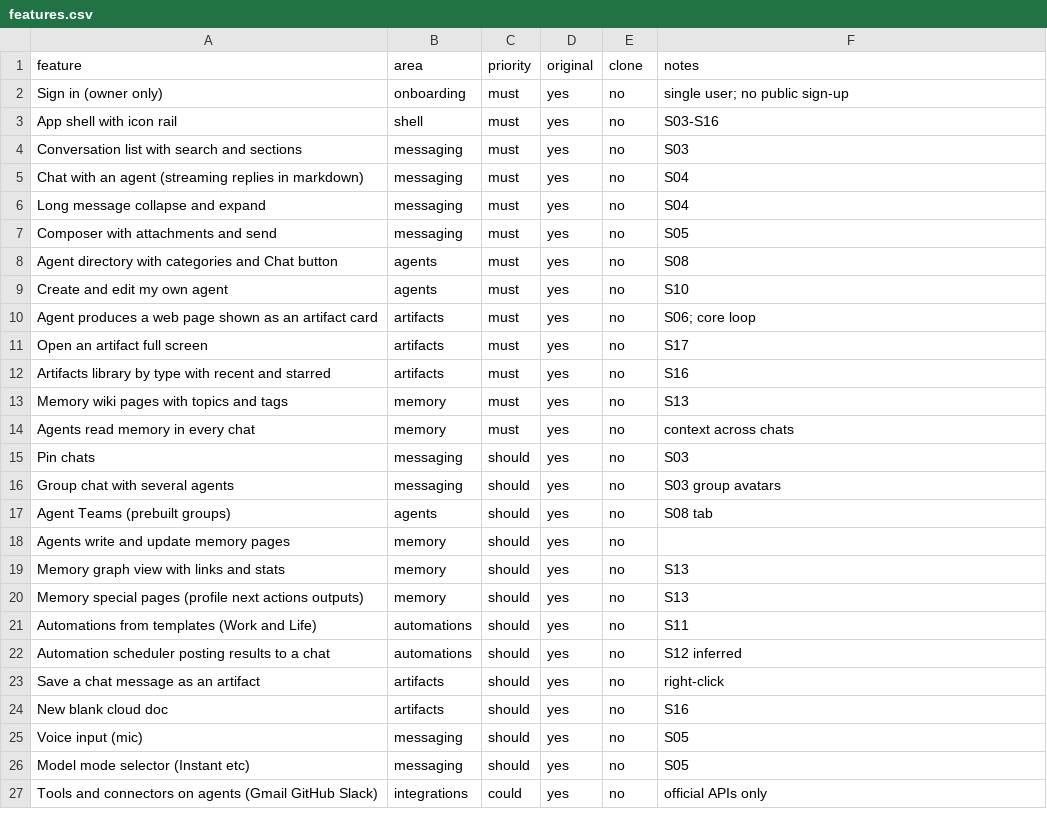
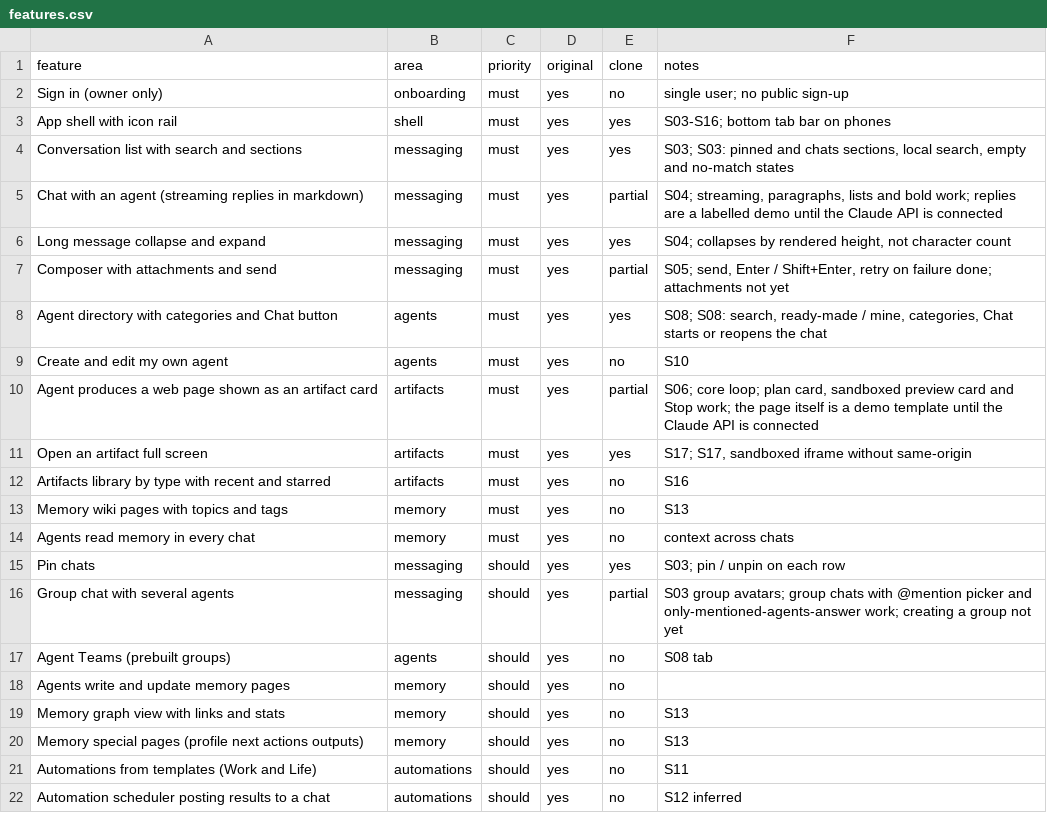
Before and after one commit to DavWing/winkyweb, a CSV file: replica/features.csv, drawn as a sheet; only a part is shown; the shorter side is filled out with more unchanged rows.

```diff
--- a/replica/features.csv
+++ b/replica/features.csv
@@ -2,11 +2,11 @@ feature,area,priority,original,clone,notes
 Sign in (owner only),onboarding,must,yes,no,single user; no public sign-up
-App shell with icon rail,shell,must,yes,no,S03-S16
-Conversation list with search and sections,messaging,must,yes,no,S03
-Chat with an agent (streaming replies in markdown),messaging,must,yes,no,S04
-Long message collapse and expand,messaging,must,yes,no,S04
-Composer with attachments and send,messaging,must,yes,no,S05
-Agent directory with categories and Chat button,agents,must,yes,no,S08
+App shell with icon rail,shell,must,yes,yes,S03-S16; bottom tab bar on phones
+Conversation list with search and sections,messaging,must,yes,yes,"S03; S03: pinned and chats sections, local search, empty and no-match states"
+Chat with an agent (streaming replies in markdown),messaging,must,yes,partial,"S04; streaming, paragraphs, lists and bold work; replies are a labelled demo until the Claude API is connected"
+Long message collapse and expand,messaging,must,yes,yes,"S04; collapses by rendered height, not character count"
+Composer with attachments and send,messaging,must,yes,partial,"S05; send, Enter / Shift+Enter, retry on failure done; attachments not yet"
+Agent directory with categories and Chat button,agents,must,yes,yes,"S08; S08: search, ready-made / mine, categories, Chat starts or reopens the chat"
 Create and edit my own agent,agents,must,yes,no,S10
-Agent produces a web page shown as an artifact card,artifacts,must,yes,no,S06; core loop
-Open an artifact full screen,artifacts,must,yes,no,S17
+Agent produces a web page shown as an artifact card,artifacts,must,yes,partial,"S06; core loop; plan card, sandboxed preview card and Stop work; the page itself is a demo template until the Claude API is connected"
+Open an artifact full screen,artifacts,must,yes,yes,"S17; S17, sandboxed iframe without same-origin"
 Artifacts library by type with recent and starred,artifacts,must,yes,no,S16
@@ -14,4 +14,4 @@ Memory wiki pages with topics and tags,memory,must,yes,no,S13
 Agents read memory in every chat,memory,must,yes,no,context across chats
-Pin chats,messaging,should,yes,no,S03
-Group chat with several agents,messaging,should,yes,no,S03 group avatars
+Pin chats,messaging,should,yes,yes,S03; pin / unpin on each row
+Group chat with several agents,messaging,should,yes,partial,S03 group avatars; group chats with @mention picker and only-mentioned-agents-answer work; creating a group not yet
 Agent Teams (prebuilt groups),agents,should,yes,no,S08 tab
```
Also changed, not shown: 9 other files.
